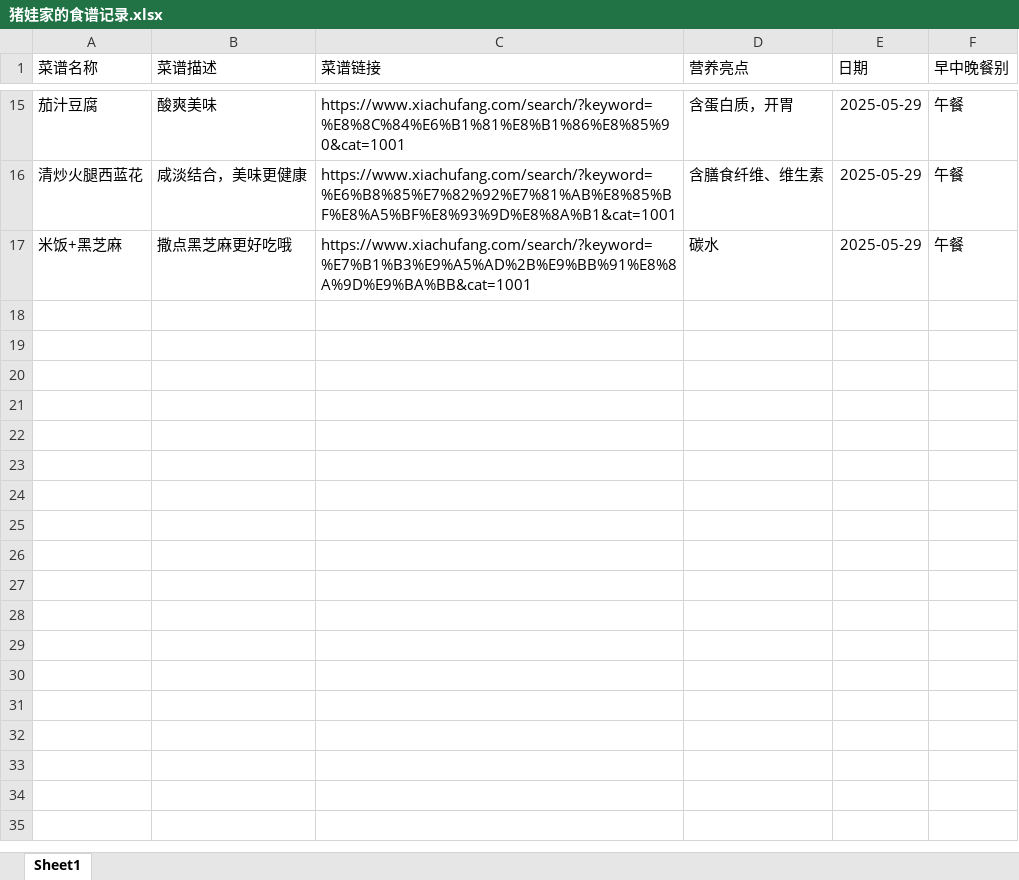
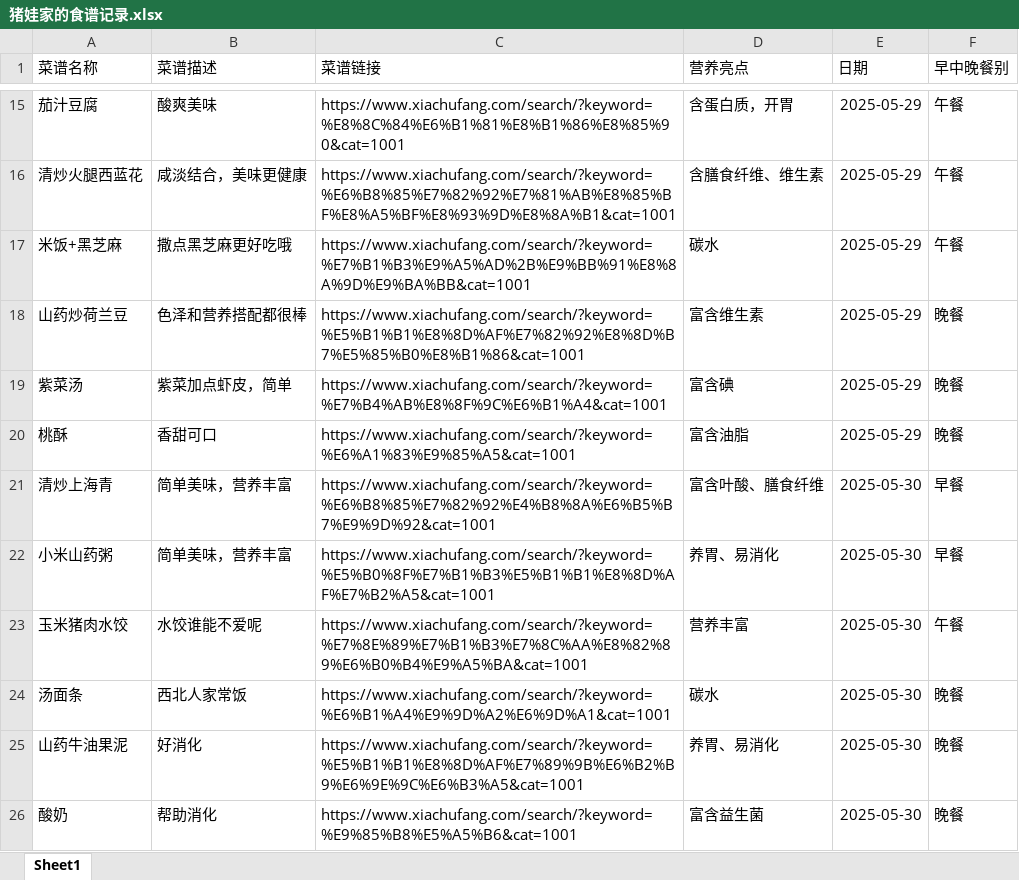
Before and after one commit to bingfengphyl/recipe, an Excel workbook: 猪娃家的食谱记录.xlsx, sheet Sheet1, drawn as a sheet; only a part is shown, gaps mark what is left out; values as stored, in another font and other column widths than the file's, no borders; the diff names each change by its address in the sheet, - before the commit and + after, or states it on an @@ line.

```diff
--- a/猪娃家的食谱记录.xlsx (sheet Sheet1)
+++ b/猪娃家的食谱记录.xlsx (sheet Sheet1)
+row 18: 山药炒荷兰豆 | 色泽和营养搭配都很棒 | https://www.xiachufang.com/search/?keyword=%E5%B1%B1%E8%8D%AF%E7%82%92%E8%8D%B7%E5%85%B0%E8%B1%86&cat=1001 | 富含维生素 | 2025-05-29 | 晚餐
+row 19: 紫菜汤 | 紫菜加点虾皮，简单 | https://www.xiachufang.com/search/?keyword=%E7%B4%AB%E8%8F%9C%E6%B1%A4&cat=1001 | 富含碘 | 2025-05-29 | 晚餐
+row 20: 桃酥 | 香甜可口 | https://www.xiachufang.com/search/?keyword=%E6%A1%83%E9%85%A5&cat=1001 | 富含油脂 | 2025-05-29 | 晚餐
+row 21: 清炒上海青 | 简单美味，营养丰富 | https://www.xiachufang.com/search/?keyword=%E6%B8%85%E7%82%92%E4%B8%8A%E6%B5%B7%E9%9D%92&cat=1001 | 富含叶酸、膳食纤维 | 2025-05-30 | 早餐
+row 22: 小米山药粥 | 简单美味，营养丰富 | https://www.xiachufang.com/search/?keyword=%E5%B0%8F%E7%B1%B3%E5%B1%B1%E8%8D%AF%E7%B2%A5&cat=1001 | 养胃、易消化 | 2025-05-30 | 早餐
+row 23: 玉米猪肉水饺 | 水饺谁能不爱呢 | https://www.xiachufang.com/search/?keyword=%E7%8E%89%E7%B1%B3%E7%8C%AA%E8%82%89%E6%B0%B4%E9%A5%BA&cat=1001 | 营养丰富 | 2025-05-30 | 午餐
+row 24: 汤面条 | 西北人家常饭 | https://www.xiachufang.com/search/?keyword=%E6%B1%A4%E9%9D%A2%E6%9D%A1&cat=1001 | 碳水 | 2025-05-30 | 晚餐
+row 25: 山药牛油果泥 | 好消化 | https://www.xiachufang.com/search/?keyword=%E5%B1%B1%E8%8D%AF%E7%89%9B%E6%B2%B9%E6%9E%9C%E6%B3%A5&cat=1001 | 养胃、易消化 | 2025-05-30 | 晚餐
+row 26: 酸奶 | 帮助消化 | https://www.xiachufang.com/search/?keyword=%E9%85%B8%E5%A5%B6&cat=1001 | 富含益生菌 | 2025-05-30 | 晚餐
```
Also changed, not shown: 2 other files.
